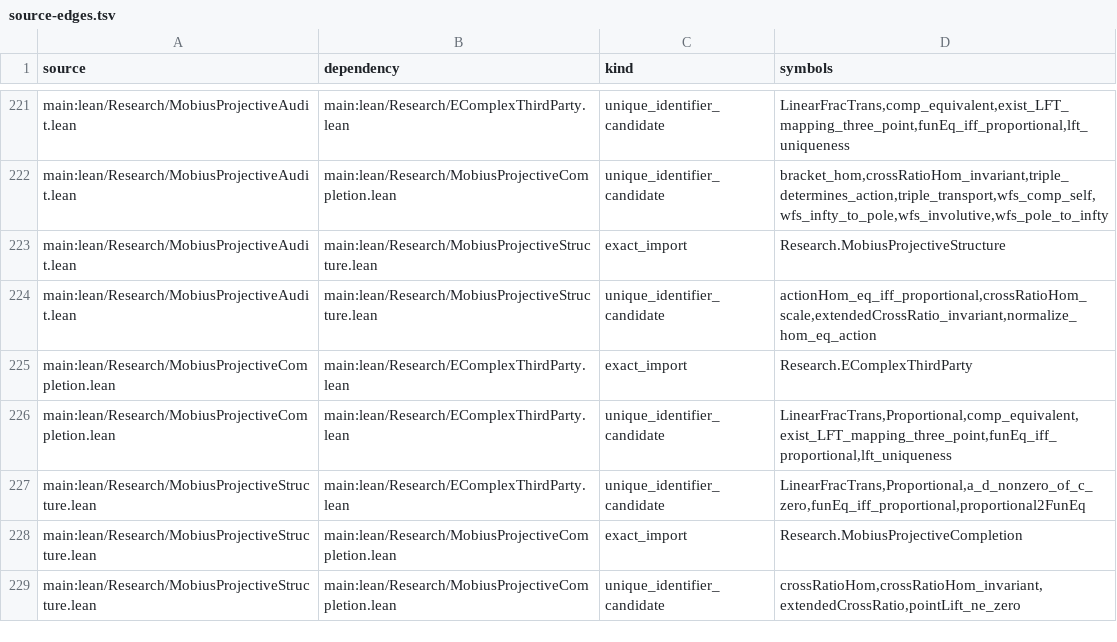
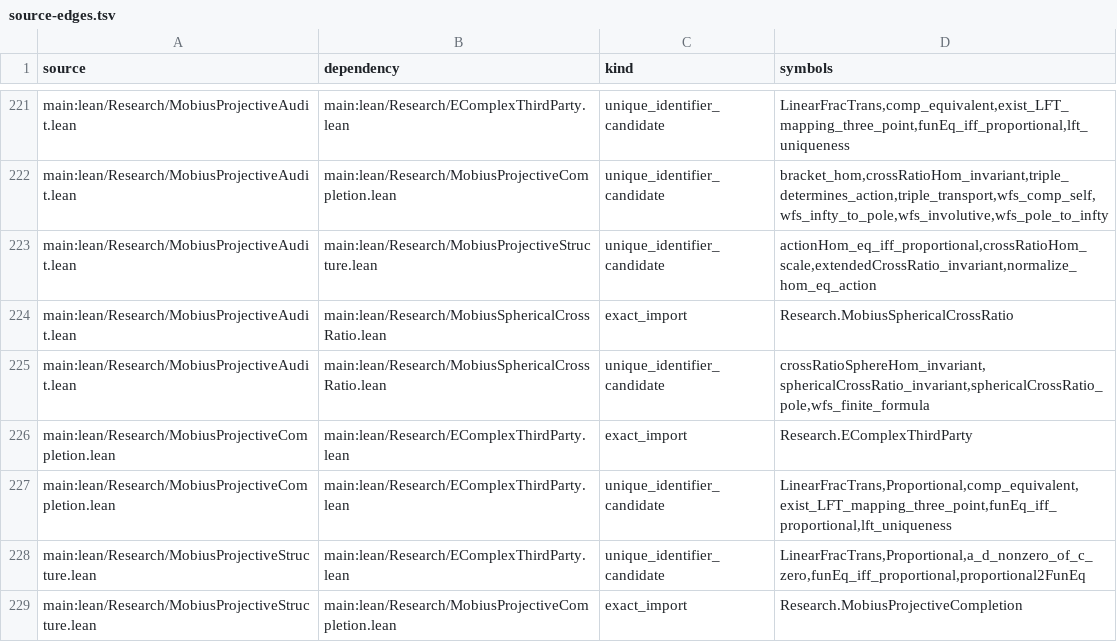
Before and after one commit to Sumuji-zkdwn/primitive-lean, a TSV file: docs/dependency/generated/source-edges.tsv, drawn as a sheet; only a part is shown, gaps mark what is left out; the shorter side is filled out with more unchanged rows.

```diff
--- a/docs/dependency/generated/source-edges.tsv
+++ b/docs/dependency/generated/source-edges.tsv
@@ -222,4 +222,5 @@ main:lean/Research/MobiusProjectiveAudit.lean	main:lean/Research/EComplexThirdPa
 main:lean/Research/MobiusProjectiveAudit.lean	main:lean/Research/MobiusProjectiveCompletion.lean	unique_identifier_candidate	bracket_hom,crossRatioHom_invariant,triple_determines_action,triple_transport,wfs_comp_self,wfs_infty_to_pole,wfs_involutive,wfs_pole_to_infty
-main:lean/Research/MobiusProjectiveAudit.lean	main:lean/Research/MobiusProjectiveStructure.lean	exact_import	Research.MobiusProjectiveStructure
 main:lean/Research/MobiusProjectiveAudit.lean	main:lean/Research/MobiusProjectiveStructure.lean	unique_identifier_candidate	actionHom_eq_iff_proportional,crossRatioHom_scale,extendedCrossRatio_invariant,normalize_hom_eq_action
+main:lean/Research/MobiusProjectiveAudit.lean	main:lean/Research/MobiusSphericalCrossRatio.lean	exact_import	Research.MobiusSphericalCrossRatio
+main:lean/Research/MobiusProjectiveAudit.lean	main:lean/Research/MobiusSphericalCrossRatio.lean	unique_identifier_candidate	crossRatioSphereHom_invariant,sphericalCrossRatio_invariant,sphericalCrossRatio_pole,wfs_finite_formula
 main:lean/Research/MobiusProjectiveCompletion.lean	main:lean/Research/EComplexThirdParty.lean	exact_import	Research.EComplexThirdParty
```
Also changed, not shown: 3 other files.
